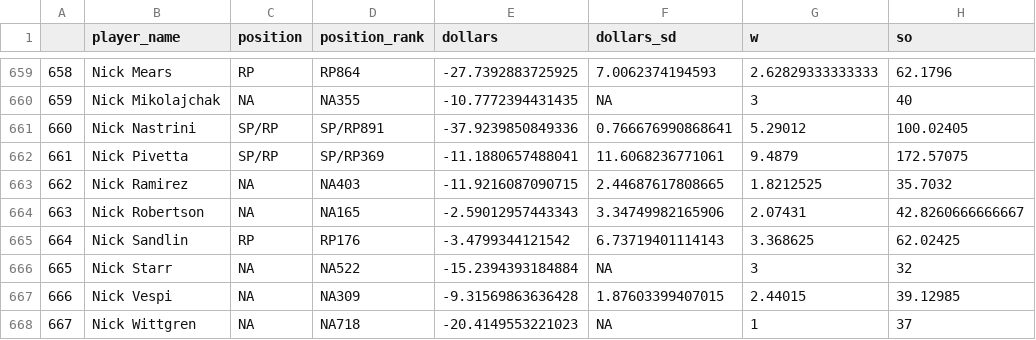
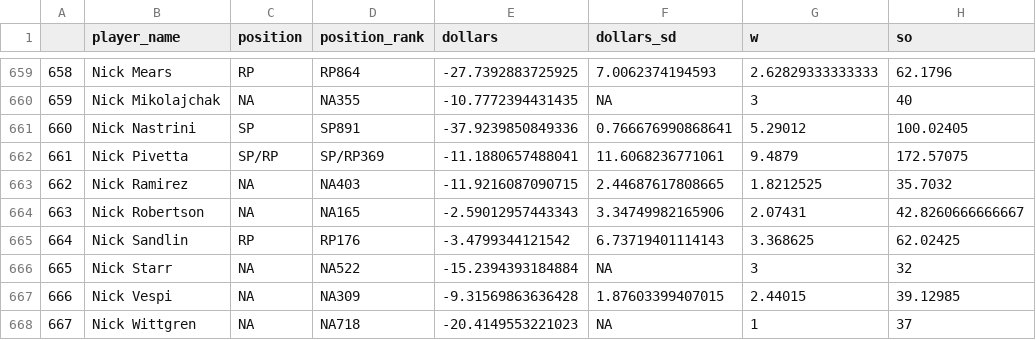
Before and after one commit to SamuelLachance/Betting, a CSV file: ottoneu/all_pitchers.csv, drawn as a sheet; only a part is shown, gaps mark what is left out; the diff names each change by its address in the sheet, - before the commit and + after, or states it on an @@ line.

```diff
--- a/ottoneu/all_pitchers.csv
+++ b/ottoneu/all_pitchers.csv
-C661 (position): SP/RP
+C661 (position): SP
-D661 (position_rank): SP/RP891
+D661 (position_rank): SP891
```
Also changed, not shown: ottoneu/bum_bum_pitchers.csv, ottoneu/dani_rojas_hitters.csv, 4 other files.
